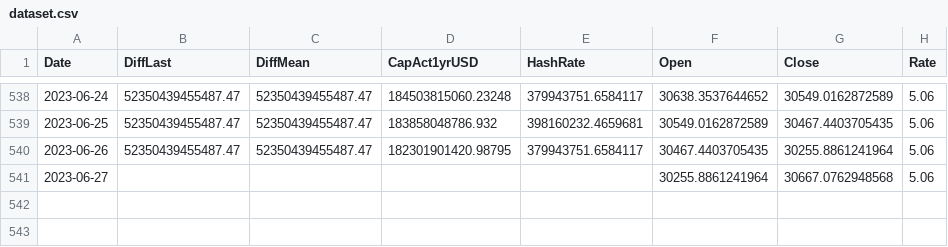
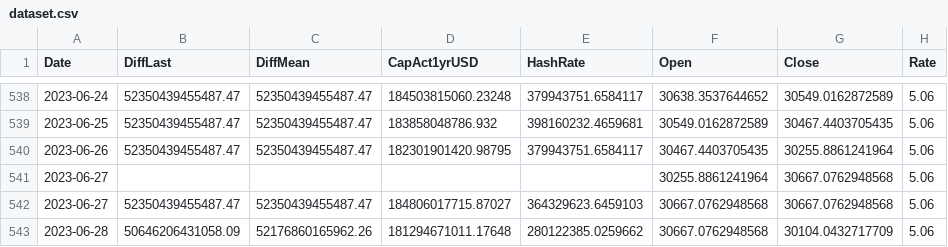
Before and after one commit to williamnordberg/adam_trader, a CSV file: data/dataset.csv, drawn as a sheet; only a part is shown, gaps mark what is left out; the diff names each change by its address in the sheet, - before the commit and + after, or states it on an @@ line.

```diff
--- a/data/dataset.csv
+++ b/data/dataset.csv
+row 542: 2023-06-27 | 52350439455487.47 | 52350439455487.47 | 184806017715.87027 | 364329623.6459103 | 30667.0762948568 | 30667.0762948568 | 5.06
+row 543: 2023-06-28 | 50646206431058.09 | 52176860165962.26 | 181294671011.17648 | 280122385.0259662 | 30667.0762948568 | 30104.0432717709 | 5.06
```
Also changed, not shown: data/database.csv, data/latest_info_saved.csv, 12 other files.
